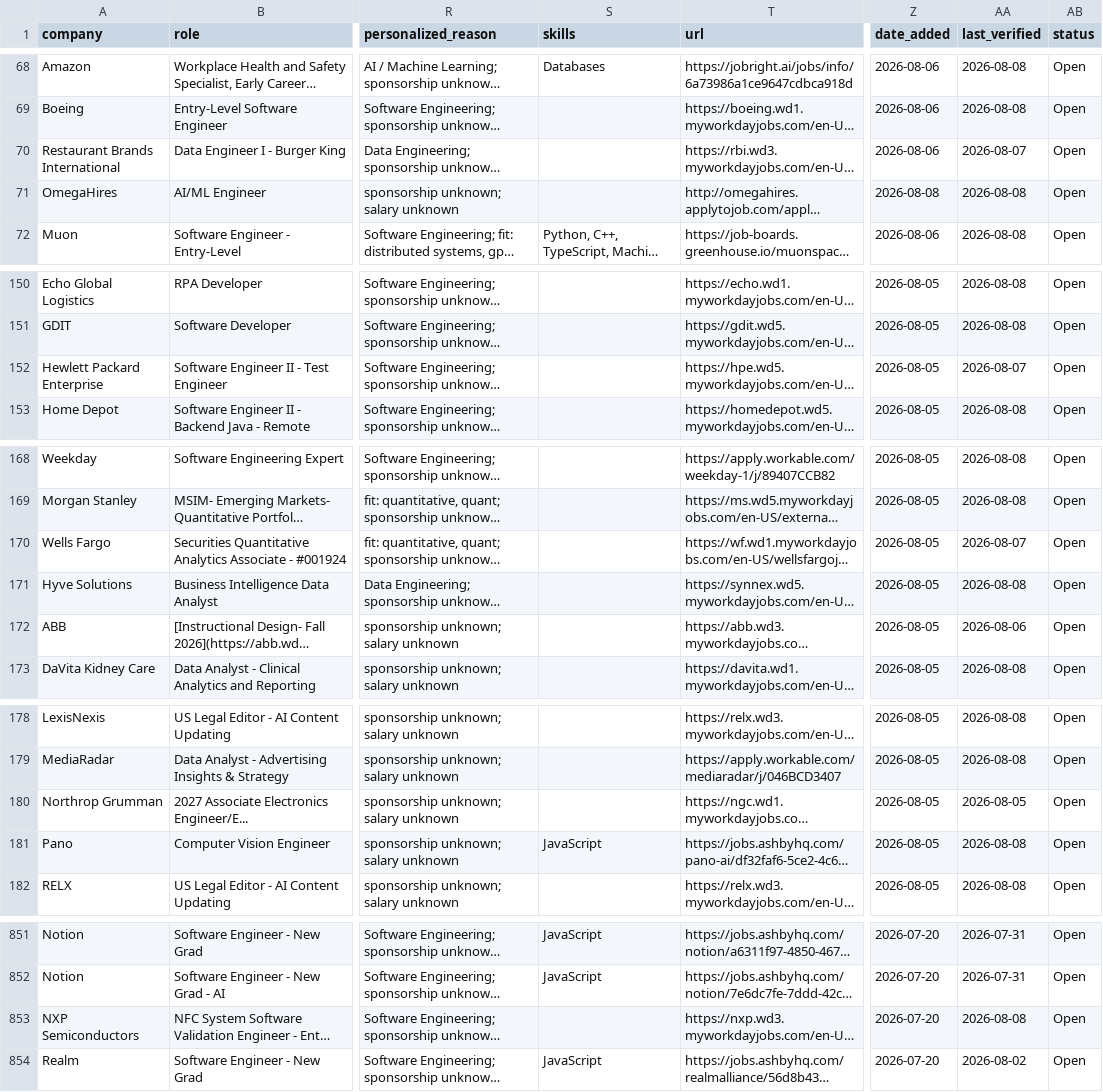
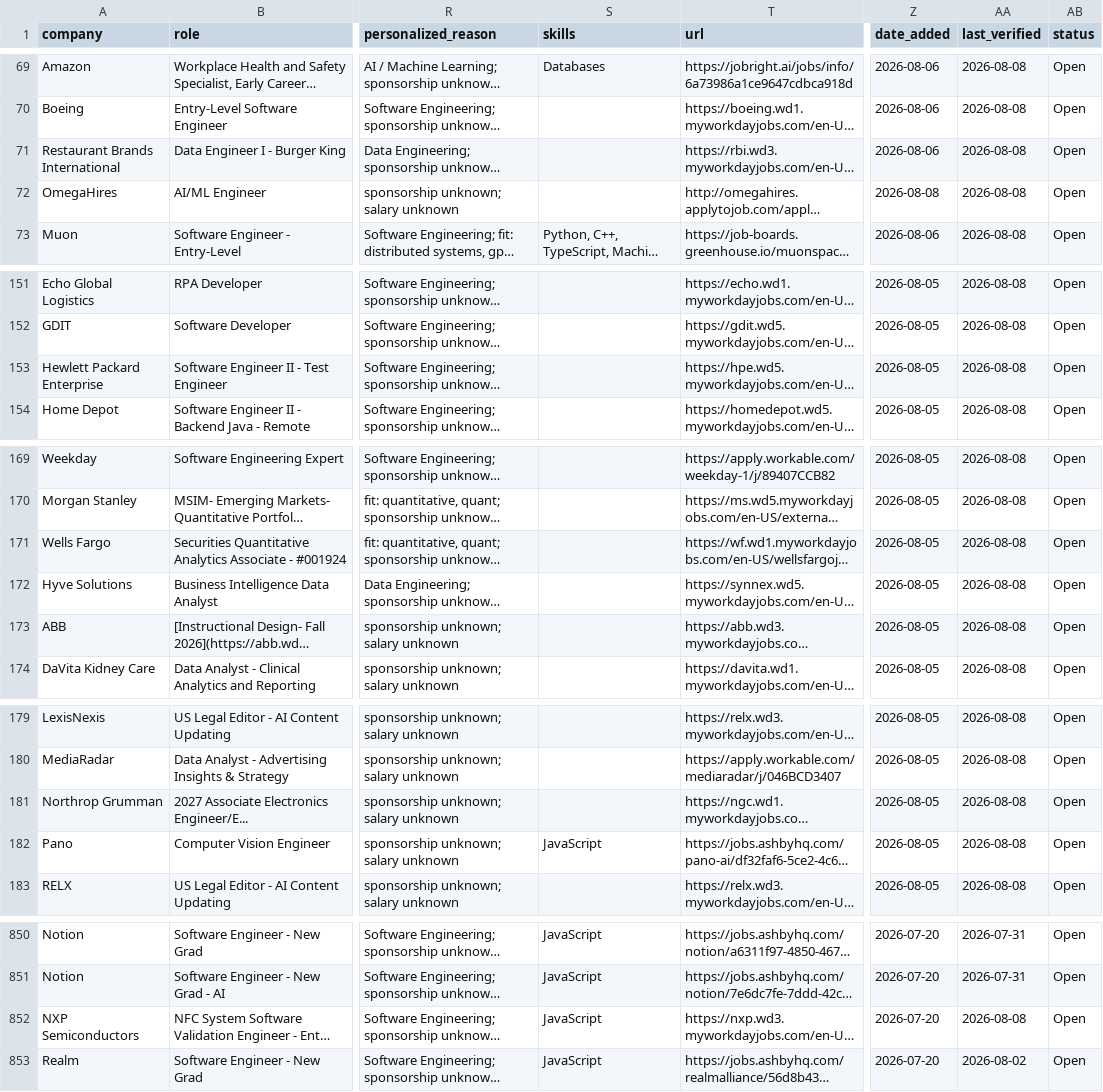
Before and after one commit to coconight01/2027-North-America-New-Grad-Jobs, a CSV file: data/jobs.csv, drawn as a sheet; only a part is shown, gaps mark what is left out; long unchanged cells end in …; addresses are those after the commit; the diff covers the shown part only; the diff names each change by its address in the sheet, - before the commit and + after, or states it on an @@ line.

```diff
--- a/data/jobs.csv
+++ b/data/jobs.csv
-AA71 (last_verified): 2026-08-07
+AA71 (last_verified): 2026-08-08
-AA153 (last_verified): 2026-08-07
+AA153 (last_verified): 2026-08-08
-AA171 (last_verified): 2026-08-07
+AA171 (last_verified): 2026-08-08
-AA173 (last_verified): 2026-08-06
+AA173 (last_verified): 2026-08-08
-AA181 (last_verified): 2026-08-05
+AA181 (last_verified): 2026-08-08
-S852 (skills): (empty)
+S852 (skills): JavaScript
```
Also changed, not shown: 4 added rows, 3 removed rows and 11 edited cells elsewhere in this file, 4 other files.
